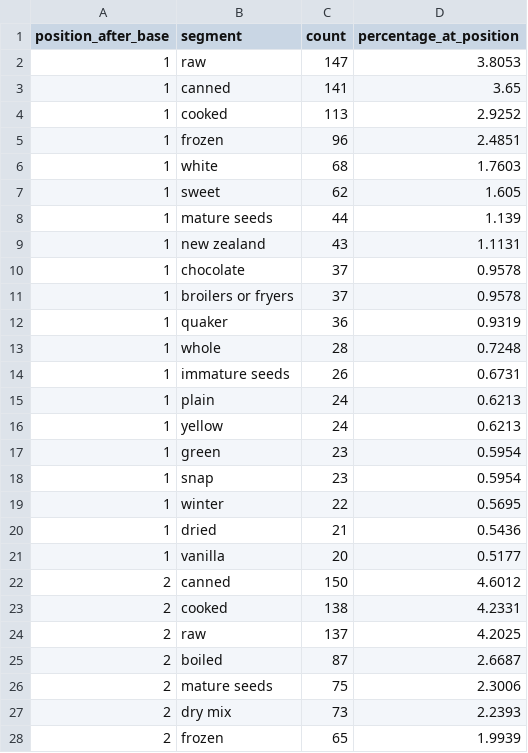
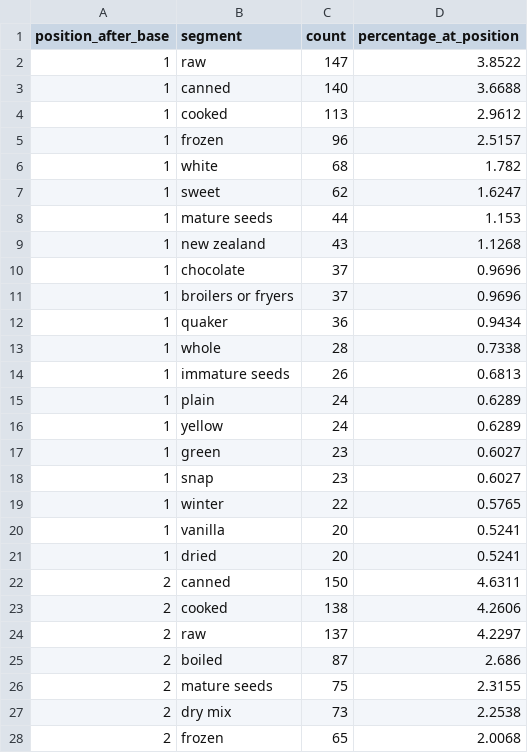
Before and after one commit to dickyfp6/chronobite, a CSV file: G. NameFood/output/top_segments_by_position.csv, drawn as a sheet; only a part is shown; the diff covers the shown part only.

```diff
--- a/G. NameFood/output/top_segments_by_position.csv
+++ b/G. NameFood/output/top_segments_by_position.csv
@@ -1,28 +1,28 @@
 position_after_base,segment,count,percentage_at_position
-1,raw,147,3.8053
-1,canned,141,3.65
-1,cooked,113,2.9252
-1,frozen,96,2.4851
-1,white,68,1.7603
-1,sweet,62,1.605
-1,mature seeds,44,1.139
-1,new zealand,43,1.1131
-1,chocolate,37,0.9578
-1,broilers or fryers,37,0.9578
-1,quaker,36,0.9319
-1,whole,28,0.7248
-1,immature seeds,26,0.6731
-1,plain,24,0.6213
-1,yellow,24,0.6213
-1,green,23,0.5954
-1,snap,23,0.5954
-1,winter,22,0.5695
-1,dried,21,0.5436
-1,vanilla,20,0.5177
-2,canned,150,4.6012
-2,cooked,138,4.2331
-2,raw,137,4.2025
-2,boiled,87,2.6687
-2,mature seeds,75,2.3006
-2,dry mix,73,2.2393
-2,frozen,65,1.9939
+1,raw,147,3.8522
+1,canned,140,3.6688
+1,cooked,113,2.9612
+1,frozen,96,2.5157
+1,white,68,1.782
+1,sweet,62,1.6247
+1,mature seeds,44,1.153
+1,new zealand,43,1.1268
+1,chocolate,37,0.9696
+1,broilers or fryers,37,0.9696
+1,quaker,36,0.9434
+1,whole,28,0.7338
+1,immature seeds,26,0.6813
+1,plain,24,0.6289
+1,yellow,24,0.6289
+1,green,23,0.6027
+1,snap,23,0.6027
+1,winter,22,0.5765
+1,vanilla,20,0.5241
+1,dried,20,0.5241
+2,canned,150,4.6311
+2,cooked,138,4.2606
+2,raw,137,4.2297
+2,boiled,87,2.686
+2,mature seeds,75,2.3155
+2,dry mix,73,2.2538
+2,frozen,65,2.0068
```
Also changed, not shown: 2 added rows, 2 removed rows and 12 edited cells elsewhere in this file, G. NameFood/output/food_group_comma_stats.csv, G. NameFood/output/top_full_suffix_patterns.csv, 4 other files.
